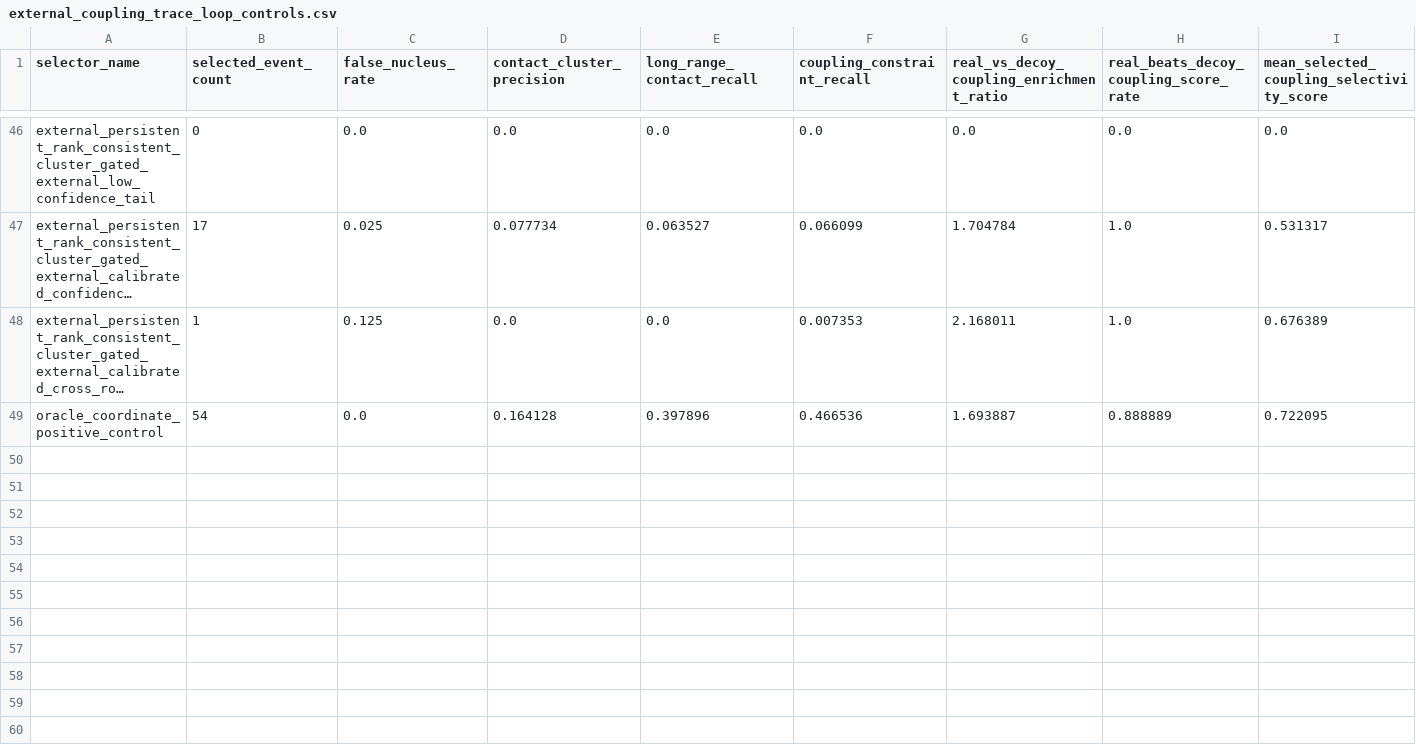
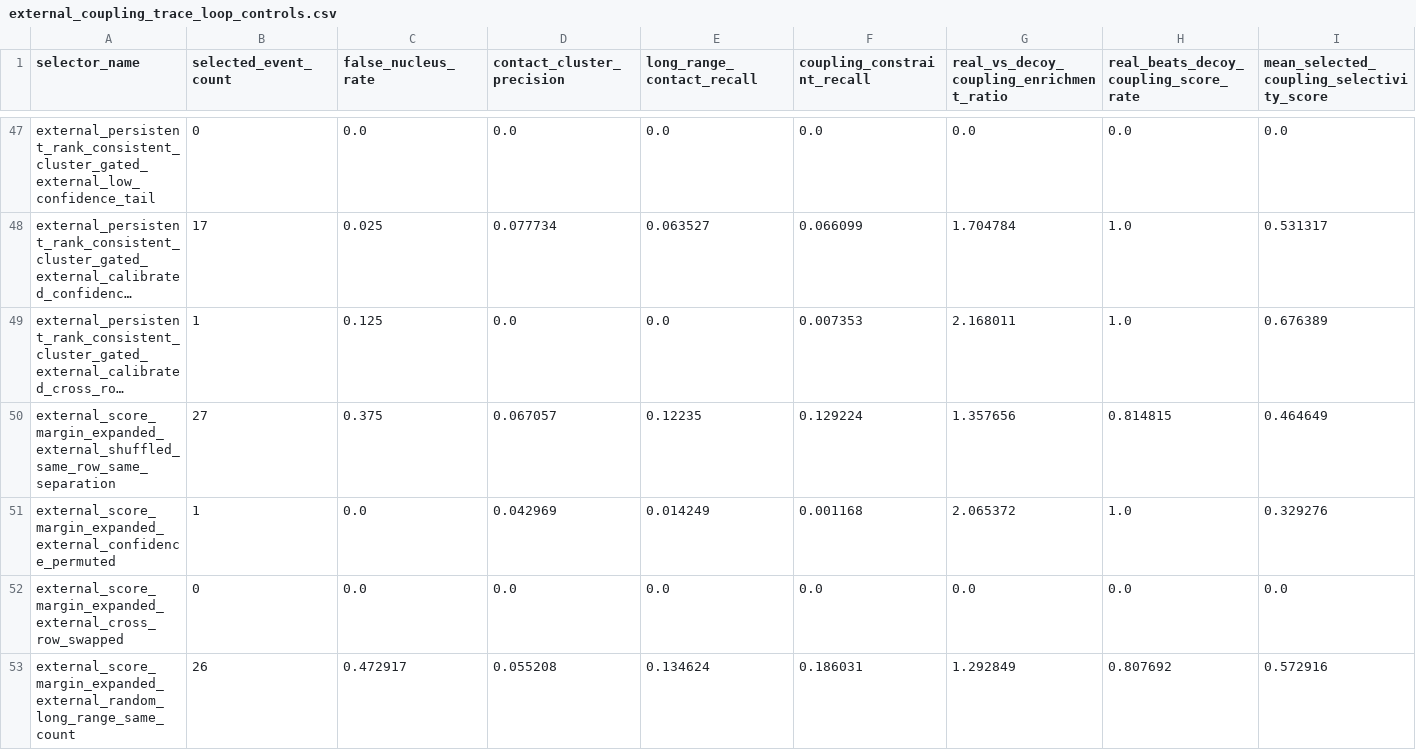
Before and after one commit to DraganaMitova/pharmacotopology, a CSV file: first_contact_clean_pharmacotopology_layer_run/external_coupling_trace_loop_controls.csv, drawn as a sheet; only a part is shown, gaps mark what is left out; the shorter side is filled out with more unchanged rows; long unchanged cells end in …; rows hold the shown columns only; the diff covers the shown part only; the diff names each change by its address in the sheet, - before the commit and + after, or states it on an @@ line.

Commit message:
Add guarded score-margin expansion selector

```diff
--- a/first_contact_clean_pharmacotopology_layer_run/external_coupling_trace_loop_controls.csv
+++ b/first_contact_clean_pharmacotopology_layer_run/external_coupling_trace_loop_controls.csv
+row 50: external_score_margin_expanded_external_shuffled_same_row_same_separation | 27 | 0.375 | 0.067057 | 0.12235 | 0.129224 | 1.357656 | 0.814815 | 0.464649
+row 51: external_score_margin_expanded_external_confidence_permuted | 1 | 0.0 | 0.042969 | 0.014249 | 0.001168 | 2.065372 | 1.0 | 0.329276
+row 52: external_score_margin_expanded_external_cross_row_swapped | 0 | 0.0 | 0.0 | 0.0 | 0.0 | 0.0 | 0.0 | 0.0
+row 53: external_score_margin_expanded_external_random_long_range_same_count | 26 | 0.472917 | 0.055208 | 0.134624 | 0.186031 | 1.292849 | 0.807692 | 0.572916
```
Also changed, not shown: 4 added rows elsewhere in this file, first_contact_clean_pharmacotopology_layer_run/external_coupling_trace_loop_selectors.csv, 9 other files.
